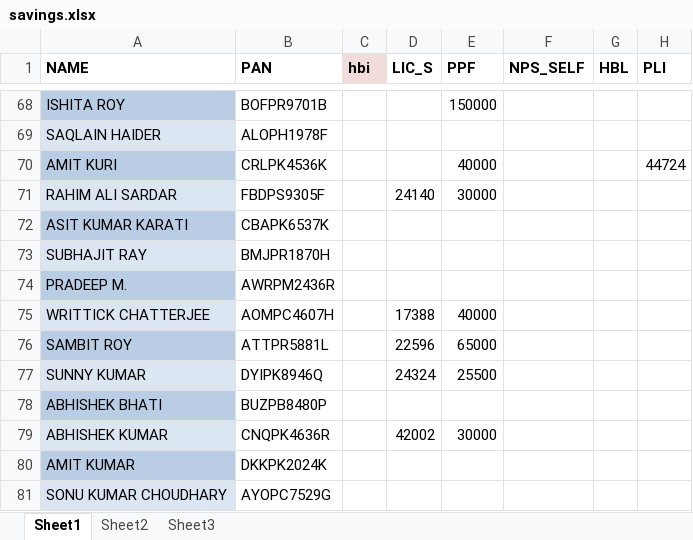
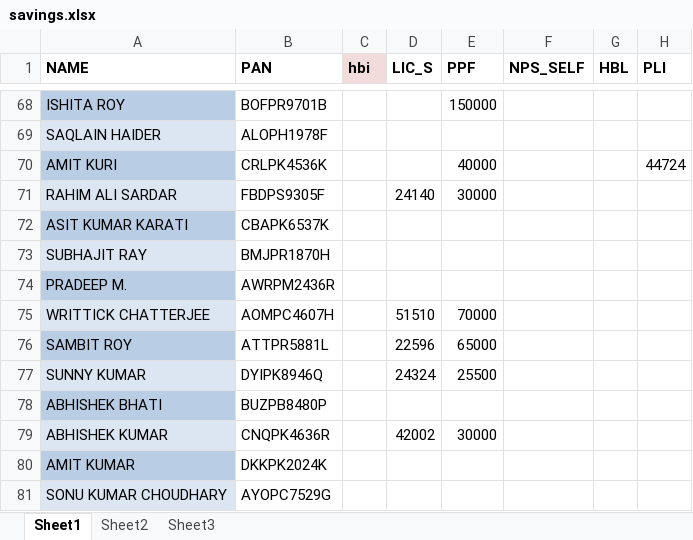
Before and after one commit to sda07/It201718, an Excel workbook: savings.xlsx, sheet Sheet1, drawn as a sheet; only a part is shown, gaps mark what is left out; values as stored, in another font and other column widths than the file's, no borders; the diff names each change by its address in the sheet, - before the commit and + after, or states it on an @@ line.

Commit message:
data 15/02/2018 02

```diff
--- a/savings.xlsx (sheet Sheet1)
+++ b/savings.xlsx (sheet Sheet1)
-D75 (LIC_S): 17388
+D75 (LIC_S): 51510
-E75 (PPF): 40000
+E75 (PPF): 70000
```
